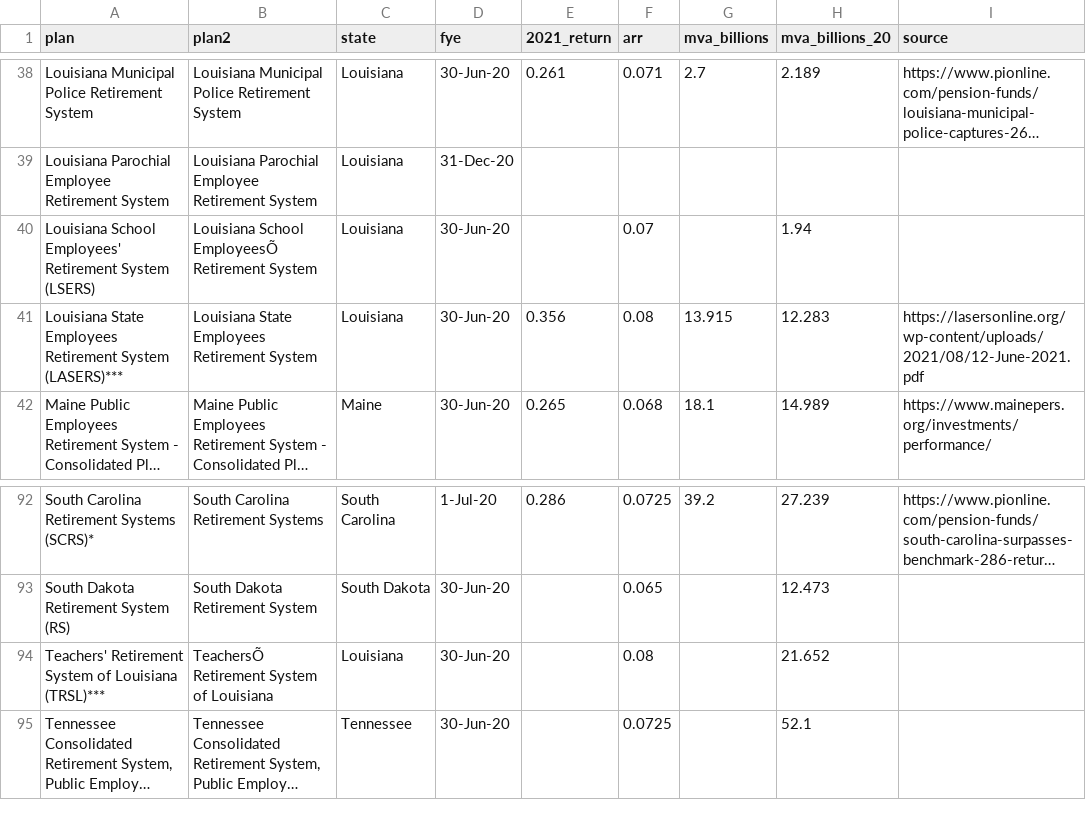
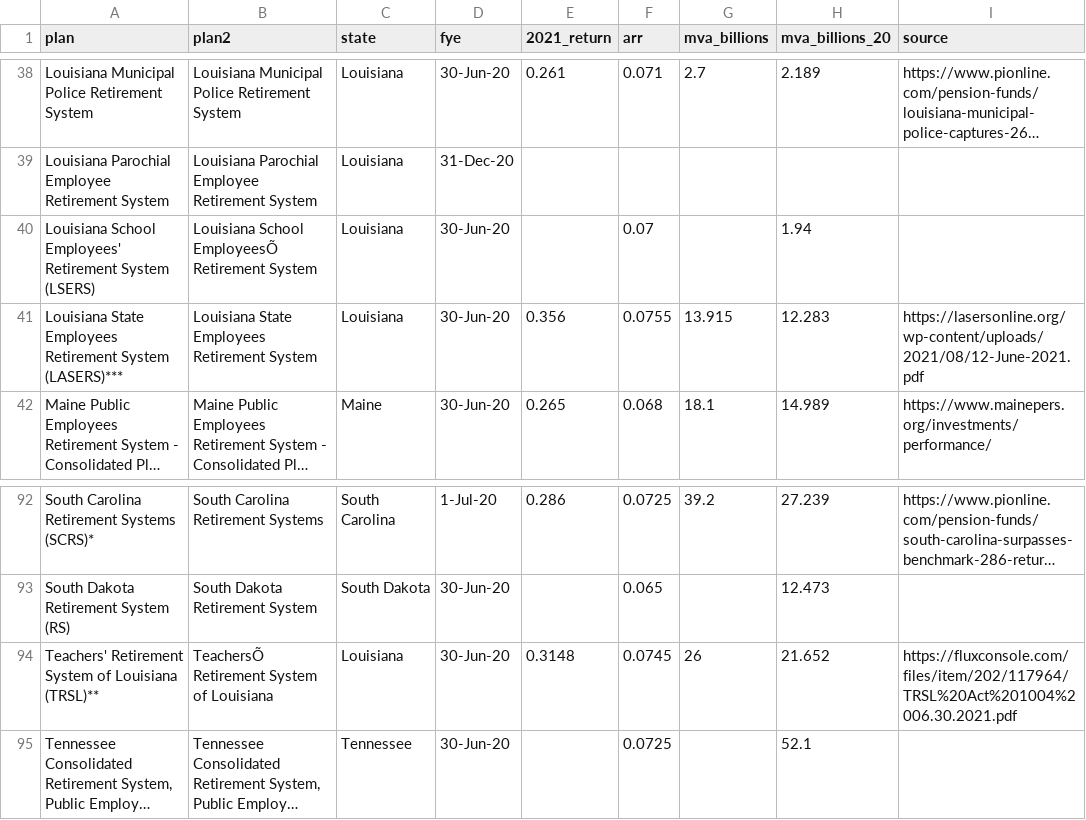
Before and after one commit to ReasonFoundation/databaseR, a CSV file: apps/Plan_Inv.Returns_2021_v1.csv, drawn as a sheet; only a part is shown, gaps mark what is left out; long unchanged cells end in …; the diff names each change by its address in the sheet, - before the commit and + after, or states it on an @@ line.

Commit message:
Add files via upload

```diff
--- a/apps/Plan_Inv.Returns_2021_v1.csv
+++ b/apps/Plan_Inv.Returns_2021_v1.csv
-F41 (arr): 0.08
+F41 (arr): 0.0755
-A94 (plan): …of Louisiana (TRSL)***
+A94 (plan): …of Louisiana (TRSL)**
-E94 (2021_return): (empty)
+E94 (2021_return): 0.3148
-F94 (arr): 0.08
+F94 (arr): 0.0745
-G94 (mva_billions): (empty)
+G94 (mva_billions): 26
-I94 (source): (empty)
+I94 (source): https://fluxconsole.com/files/item/202/117964/TRSL%20Act%201004%2006.30.2021.pdf
```
